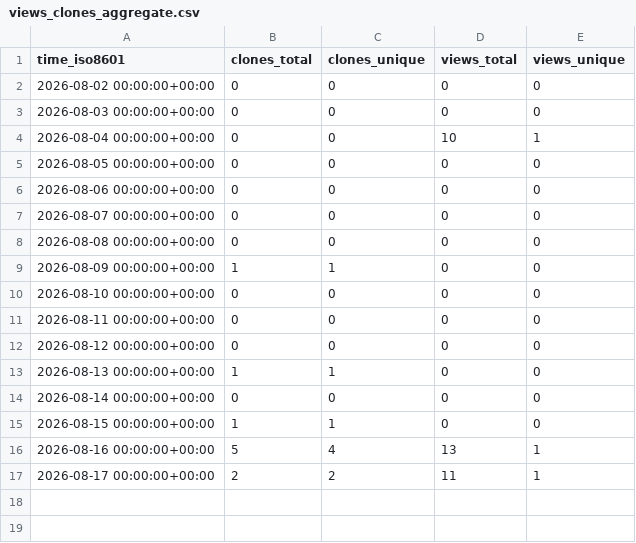
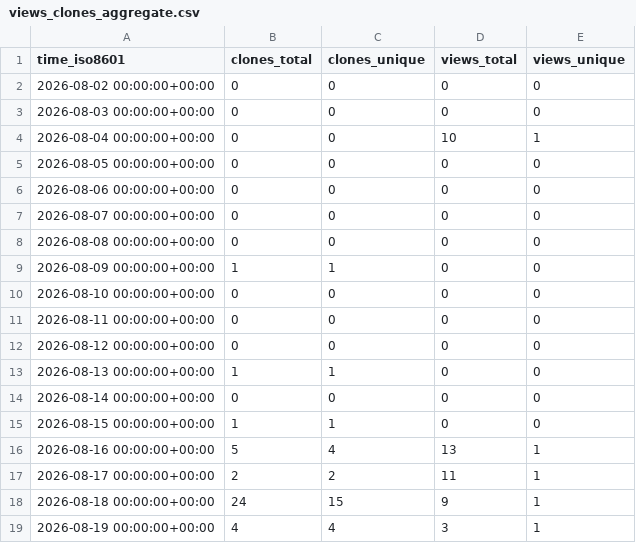
Before and after one commit to Kbasoya07/lawRAG, a CSV file: Kbasoya07/lawRAG/ghrs-data/views_clones_aggregate.csv, drawn as a sheet.

```diff
--- a/Kbasoya07/lawRAG/ghrs-data/views_clones_aggregate.csv
+++ b/Kbasoya07/lawRAG/ghrs-data/views_clones_aggregate.csv
@@ -17 +17,3 @@ time_iso8601,clones_total,clones_unique,views_total,views_unique
 2026-08-17 00:00:00+00:00,2,2,11,1
+2026-08-18 00:00:00+00:00,24,15,9,1
+2026-08-19 00:00:00+00:00,4,4,3,1
```
Also changed, not shown: 1 other file.
